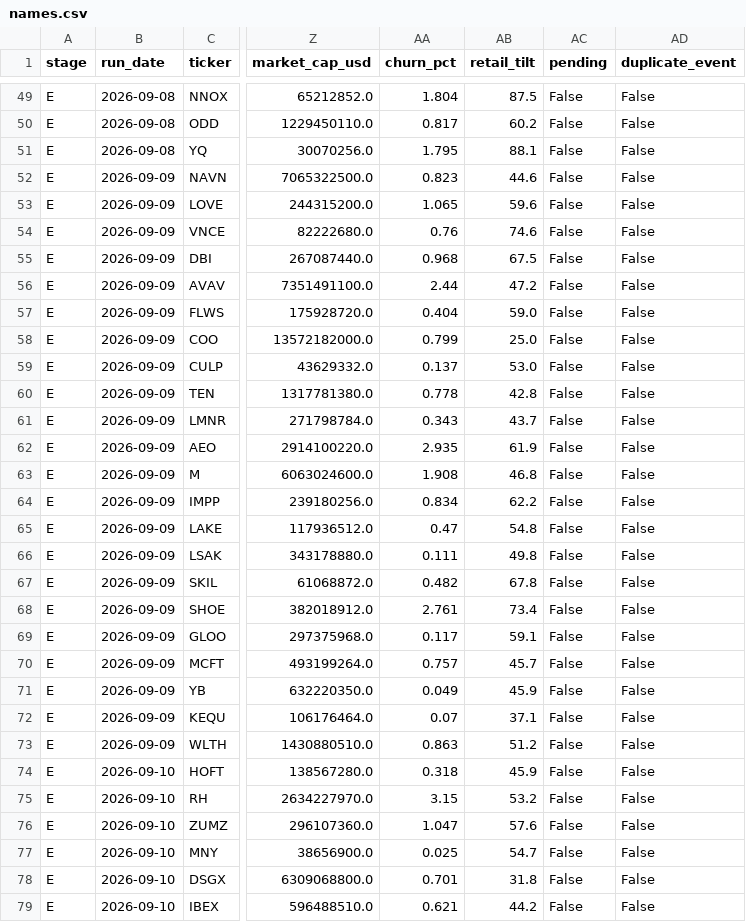
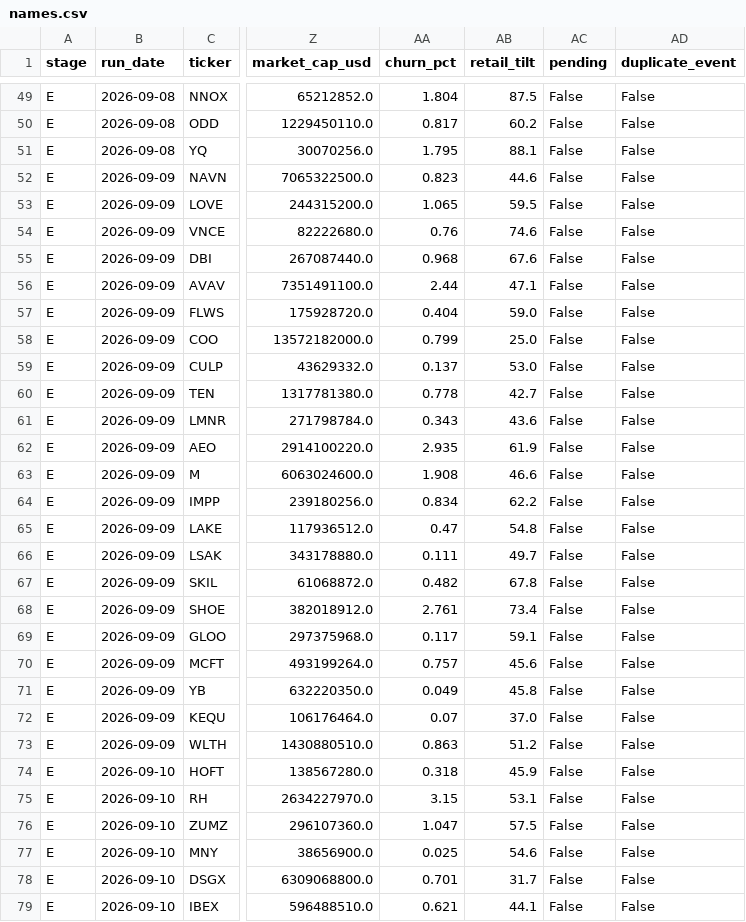
Before and after one commit to robertsben333-cmyk/claude_research, a CSV file: dashboard/data/names.csv, drawn as a sheet; only a part is shown, gaps mark what is left out; the diff covers the shown part only; the diff names each change by its address in the sheet, - before the commit and + after, or states it on an @@ line.

```diff
--- a/dashboard/data/names.csv
+++ b/dashboard/data/names.csv
-AB53 (retail_tilt): 59.6
+AB53 (retail_tilt): 59.5
-AB55 (retail_tilt): 67.5
+AB55 (retail_tilt): 67.6
-AB56 (retail_tilt): 47.2
+AB56 (retail_tilt): 47.1
-AB60 (retail_tilt): 42.8
+AB60 (retail_tilt): 42.7
-AB61 (retail_tilt): 43.7
+AB61 (retail_tilt): 43.6
-AB63 (retail_tilt): 46.8
+AB63 (retail_tilt): 46.6
-AB66 (retail_tilt): 49.8
+AB66 (retail_tilt): 49.7
-AB70 (retail_tilt): 45.7
+AB70 (retail_tilt): 45.6
-AB71 (retail_tilt): 45.9
+AB71 (retail_tilt): 45.8
-AB72 (retail_tilt): 37.1
+AB72 (retail_tilt): 37.0
-AB75 (retail_tilt): 53.2
+AB75 (retail_tilt): 53.1
-AB76 (retail_tilt): 57.6
+AB76 (retail_tilt): 57.5
-AB77 (retail_tilt): 54.7
+AB77 (retail_tilt): 54.6
-AB78 (retail_tilt): 31.8
+AB78 (retail_tilt): 31.7
-AB79 (retail_tilt): 44.2
+AB79 (retail_tilt): 44.1
```
Also changed, not shown: 124 edited cells elsewhere in this file, dashboard/data/names_panel.csv, 8 other files.
